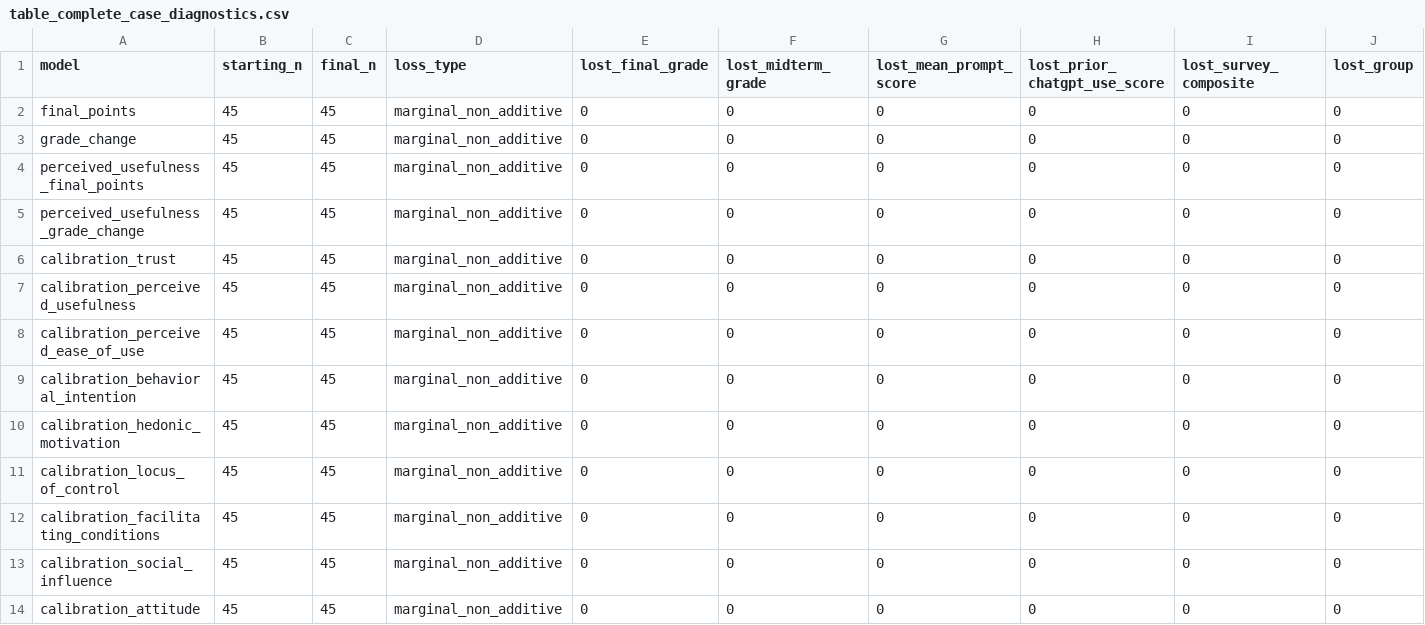
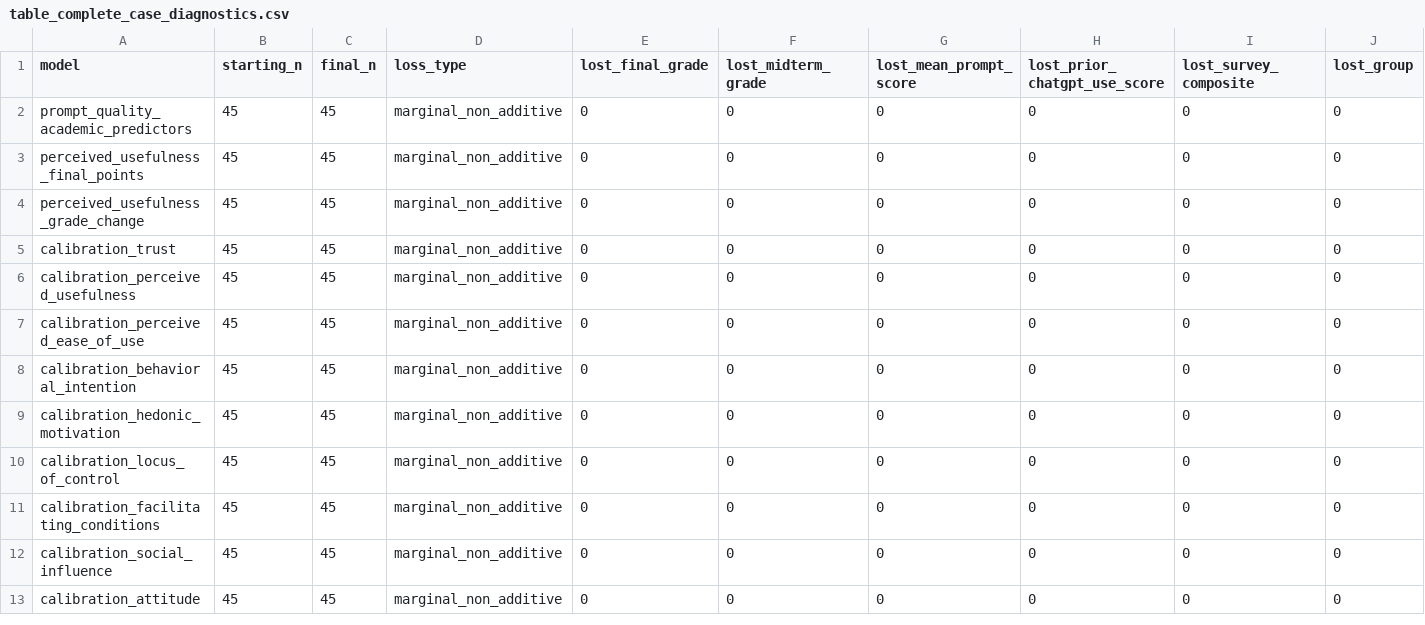
Before and after one commit to NoeFlandre/genai-literacy-trial, a CSV file: paper_outputs/quantitative/table_complete_case_diagnostics.csv, drawn as a sheet.

```diff
--- a/paper_outputs/quantitative/table_complete_case_diagnostics.csv
+++ b/paper_outputs/quantitative/table_complete_case_diagnostics.csv
@@ -1,4 +1,3 @@
 model,starting_n,final_n,loss_type,lost_final_grade,lost_midterm_grade,lost_mean_prompt_score,lost_prior_chatgpt_use_score,lost_survey_composite,lost_group
-final_points,45,45,marginal_non_additive,0,0,0,0,0,0
-grade_change,45,45,marginal_non_additive,0,0,0,0,0,0
+prompt_quality_academic_predictors,45,45,marginal_non_additive,0,0,0,0,0,0
 perceived_usefulness_final_points,45,45,marginal_non_additive,0,0,0,0,0,0
```
Also changed, not shown: paper_outputs/quantitative/table_learning_outcome_models.csv, paper_outputs/quantitative/table_prompt_sensitivity_min3_assignments.csv, 11 other files.
